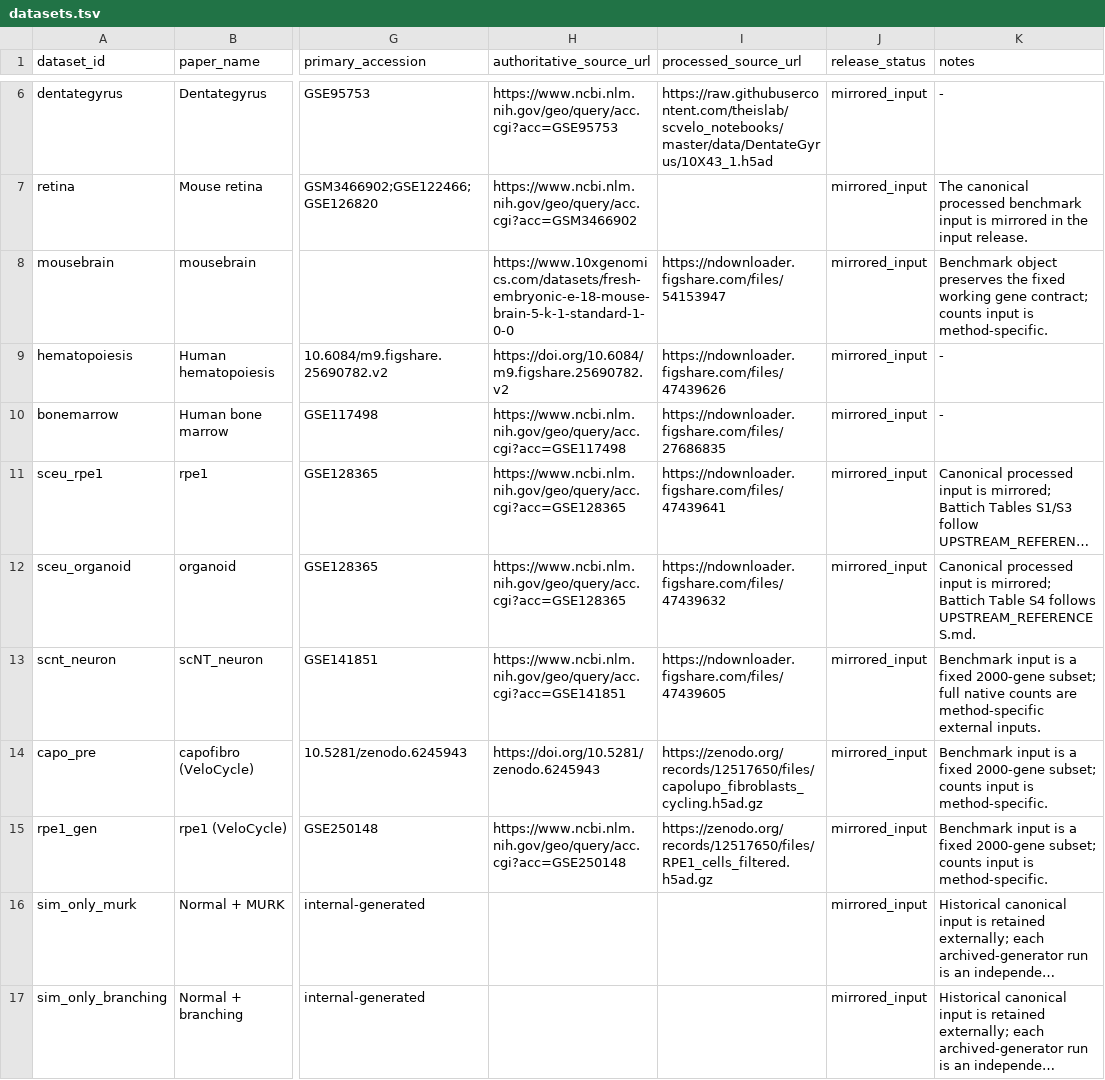
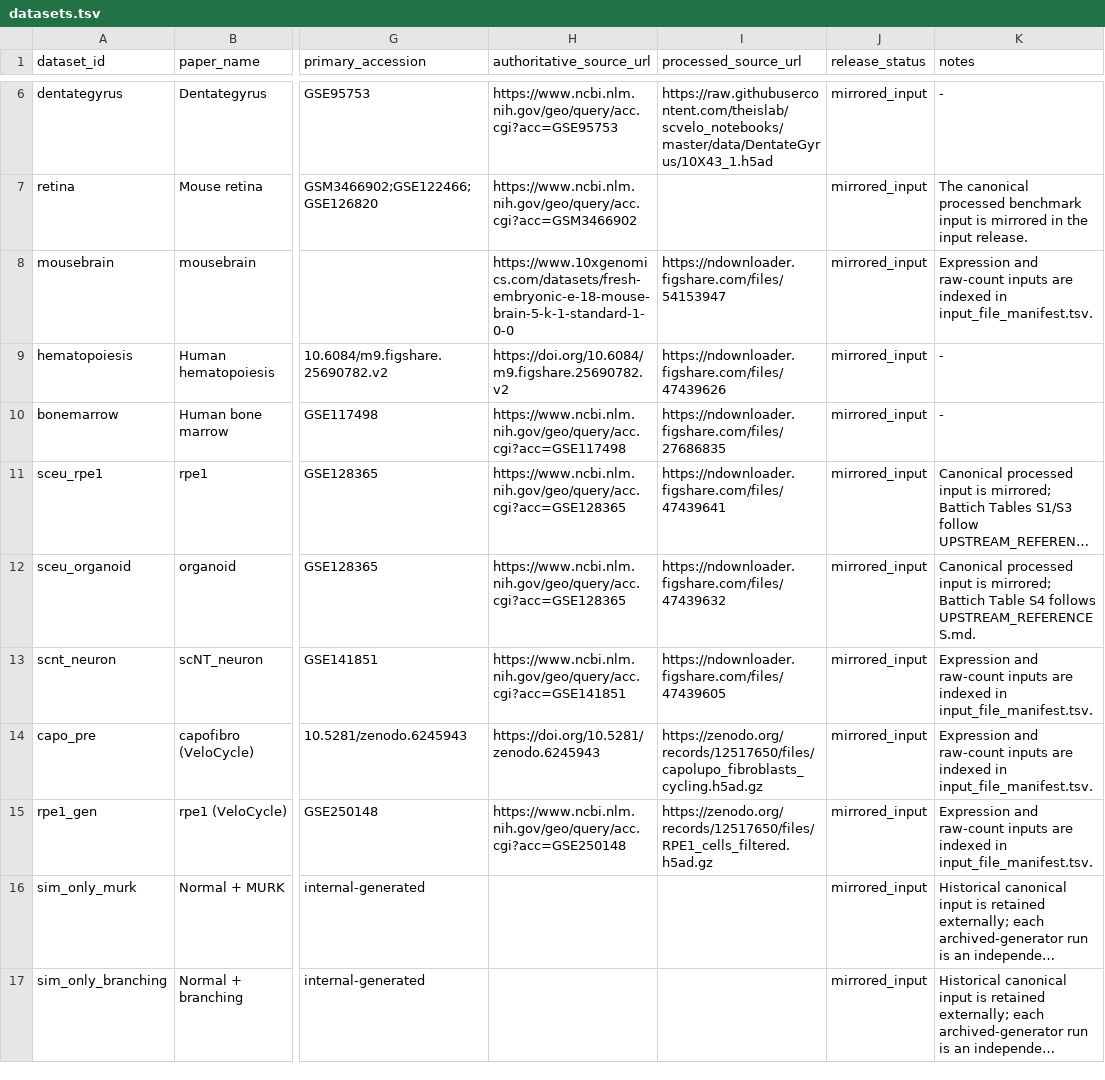
Before and after one commit to Tomorin259/benchmark_repository, a TSV file: data/datasets.tsv, drawn as a sheet; only a part is shown, gaps mark what is left out; long unchanged cells end in …; the diff names each change by its address in the sheet, - before the commit and + after, or states it on an @@ line.

```diff
--- a/data/datasets.tsv
+++ b/data/datasets.tsv
-K8 (notes): Benchmark object preserves the fixed working gene contract; counts input is method-specific.
+K8 (notes): Expression and raw-count inputs are indexed in input_file_manifest.tsv.
-K13 (notes): Benchmark input is a fixed 2000-gene subset; full native counts are method-specific external inputs.
+K13 (notes): Expression and raw-count inputs are indexed in input_file_manifest.tsv.
-K14:K15 (notes): Benchmark input is a fixed 2000-gene subset; counts input is method-specific.
+K14:K15 (notes): Expression and raw-count inputs are indexed in input_file_manifest.tsv.
```
Also changed, not shown: artifacts.tsv, methods/configurations.tsv, 29 other files.
